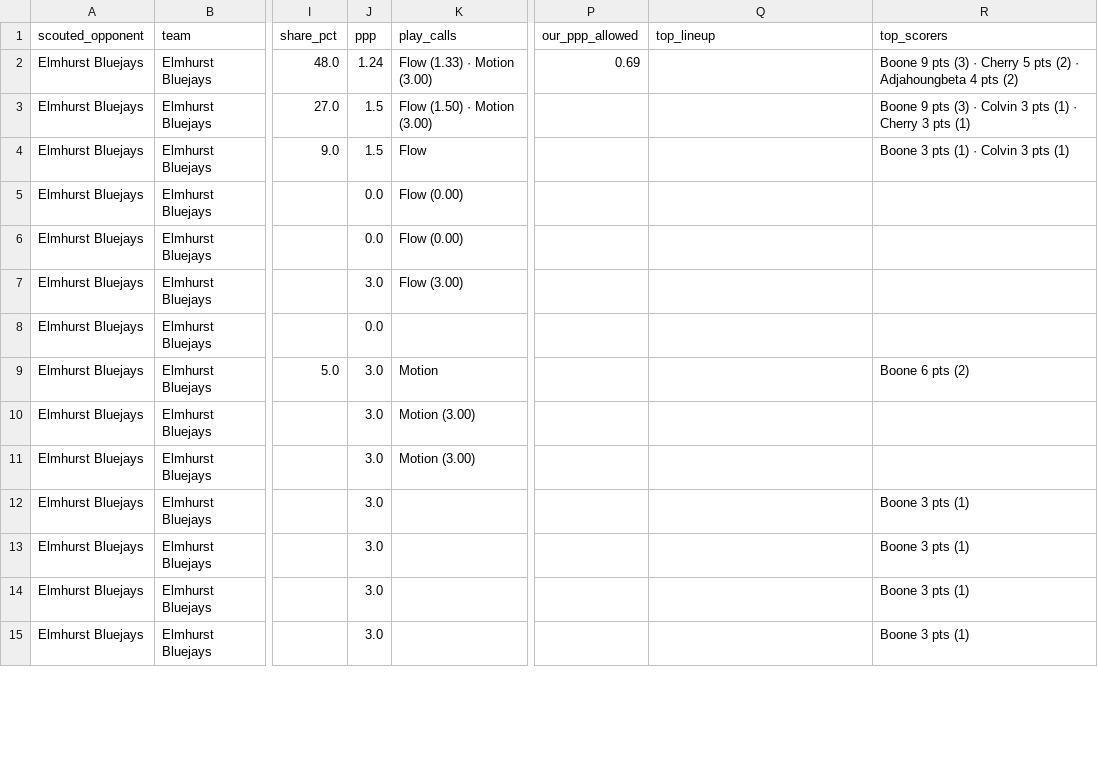
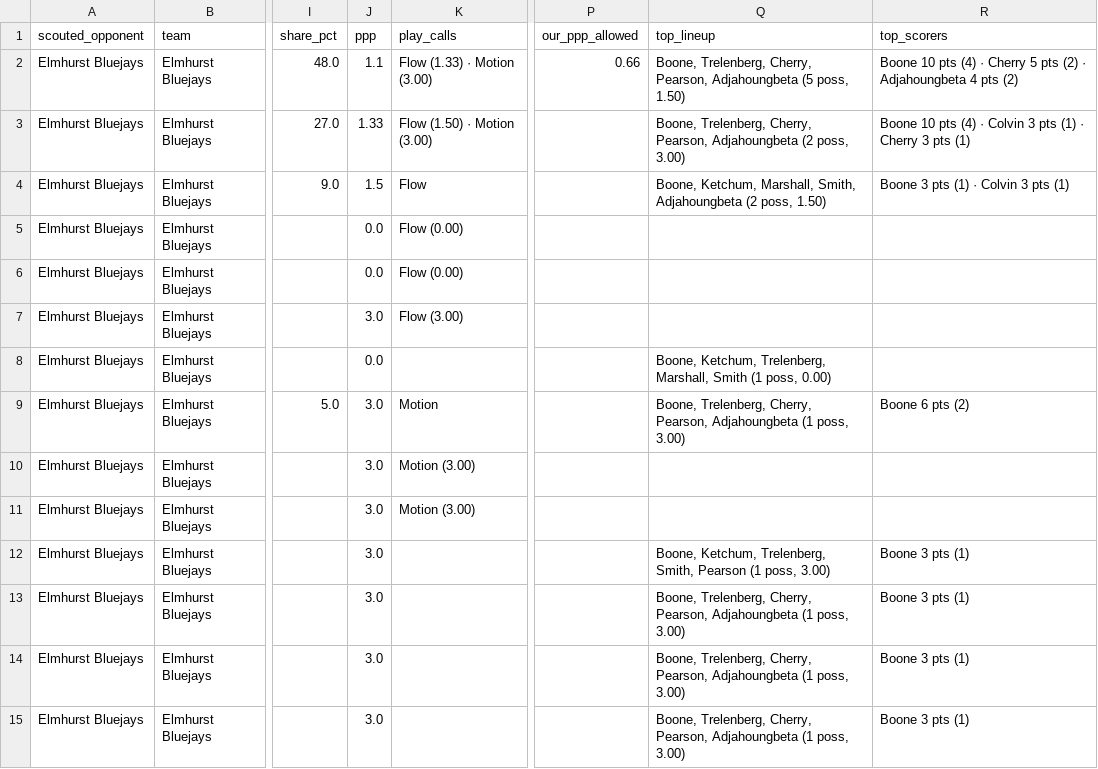
Before and after one commit to fritschcm272/uwwmensbball, a CSV file: data/uww_offense_breakdown.csv, drawn as a sheet; only a part is shown, gaps mark what is left out; the diff covers the shown part only; the diff names each change by its address in the sheet, - before the commit and + after, or states it on an @@ line.

```diff
--- a/data/uww_offense_breakdown.csv
+++ b/data/uww_offense_breakdown.csv
-J2 (ppp): 1.24
+J2 (ppp): 1.1
-P2 (our_ppp_allowed): 0.69
+P2 (our_ppp_allowed): 0.66
-Q2 (top_lineup): (empty)
+Q2 (top_lineup): Boone, Trelenberg, Cherry, Pearson, Adjahoungbeta (5 poss, 1.50)
-R2 (top_scorers): Boone 9 pts (3) · Cherry…
+R2 (top_scorers): Boone 10 pts (4) · Cherry…
-J3 (ppp): 1.5
+J3 (ppp): 1.33
-Q3 (top_lineup): (empty)
+Q3 (top_lineup): Boone, Trelenberg, Cherry, Pearson, Adjahoungbeta (2 poss, 3.00)
-R3 (top_scorers): Boone 9 pts (3) · Colvin…
+R3 (top_scorers): Boone 10 pts (4) · Colvin…
-Q4 (top_lineup): (empty)
+Q4 (top_lineup): Boone, Ketchum, Marshall, Smith, Adjahoungbeta (2 poss, 1.50)
-Q8 (top_lineup): (empty)
+Q8 (top_lineup): Boone, Ketchum, Trelenberg, Marshall, Smith (1 poss, 0.00)
-Q9 (top_lineup): (empty)
+Q9 (top_lineup): Boone, Trelenberg, Cherry, Pearson, Adjahoungbeta (1 poss, 3.00)
-Q12 (top_lineup): (empty)
+Q12 (top_lineup): Boone, Ketchum, Trelenberg, Smith, Pearson (1 poss, 3.00)
-Q13:Q15 (top_lineup): (empty)
+Q13:Q15 (top_lineup): Boone, Trelenberg, Cherry, Pearson, Adjahoungbeta (1 poss, 3.00)
```
Also changed, not shown: 67 edited cells elsewhere in this file, data/uww_action_reads.csv, data/uww_offense_summary.csv, 16 other files.
